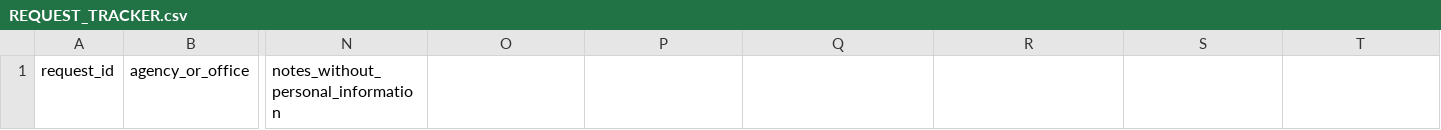
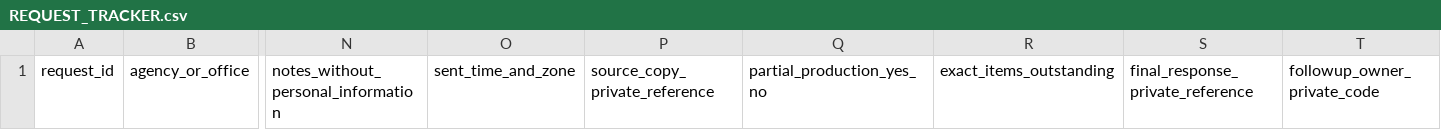
Before and after one commit to dthompsonfl/tom.street.drainage, a CSV file: 18_NEIGHBOR_TOOLKIT/templates/REQUEST_TRACKER.csv, drawn as a sheet; only a part is shown, gaps mark what is left out; the diff names each change by its address in the sheet, - before the commit and + after, or states it on an @@ line.

```diff
--- a/18_NEIGHBOR_TOOLKIT/templates/REQUEST_TRACKER.csv
+++ b/18_NEIGHBOR_TOOLKIT/templates/REQUEST_TRACKER.csv
-O1: (empty)
+O1: sent_time_and_zone
-P1: (empty)
+P1: source_copy_private_reference
-Q1: (empty)
+Q1: partial_production_yes_no
-R1: (empty)
+R1: exact_items_outstanding
-S1: (empty)
+S1: final_response_private_reference
-T1: (empty)
+T1: followup_owner_private_code
```
Also changed, not shown: 18_NEIGHBOR_TOOLKIT/templates/OBSERVATION_LOG.csv, 36 other files.
